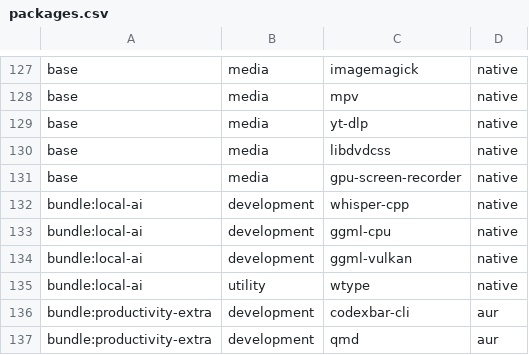
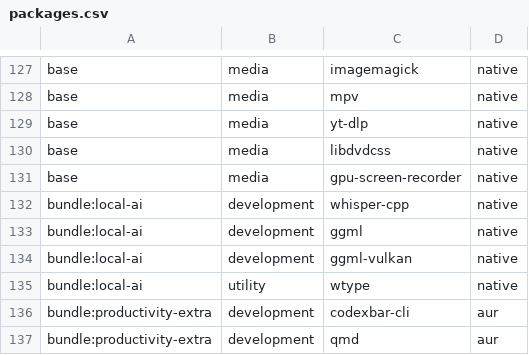
Before and after one commit to jesus-molano/dotfiles, a CSV file: packages.csv, drawn as a sheet; only a part is shown, gaps mark what is left out.

Commit message:
packages: install ggml, which now provides ggml-cpu

```diff
--- a/packages.csv
+++ b/packages.csv
@@ -132,3 +132,3 @@ base,media,gpu-screen-recorder,native
 bundle:local-ai,development,whisper-cpp,native
-bundle:local-ai,development,ggml-cpu,native
+bundle:local-ai,development,ggml,native
 bundle:local-ai,development,ggml-vulkan,native
```
Also changed, not shown: 1 other file.
